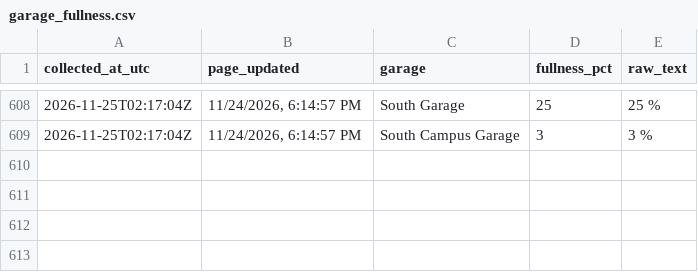
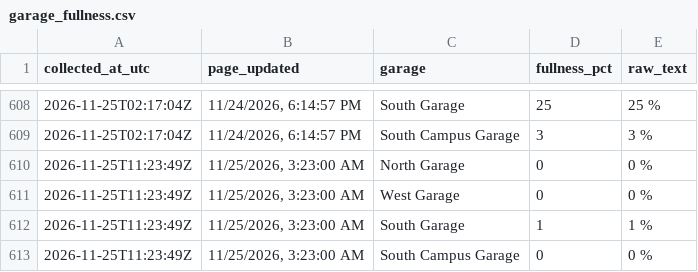
Before and after one commit to asthram08/spartan-park, a CSV file: data/garage_fullness.csv, drawn as a sheet; only a part is shown, gaps mark what is left out; the diff names each change by its address in the sheet, - before the commit and + after, or states it on an @@ line.

```diff
--- a/data/garage_fullness.csv
+++ b/data/garage_fullness.csv
+row 610: 2026-11-25T11:23:49Z | 11/25/2026, 3:23:00 AM | North Garage | 0 | 0 %
+row 611: 2026-11-25T11:23:49Z | 11/25/2026, 3:23:00 AM | West Garage | 0 | 0 %
+row 612: 2026-11-25T11:23:49Z | 11/25/2026, 3:23:00 AM | South Garage | 1 | 1 %
+row 613: 2026-11-25T11:23:49Z | 11/25/2026, 3:23:00 AM | South Campus Garage | 0 | 0 %
```
